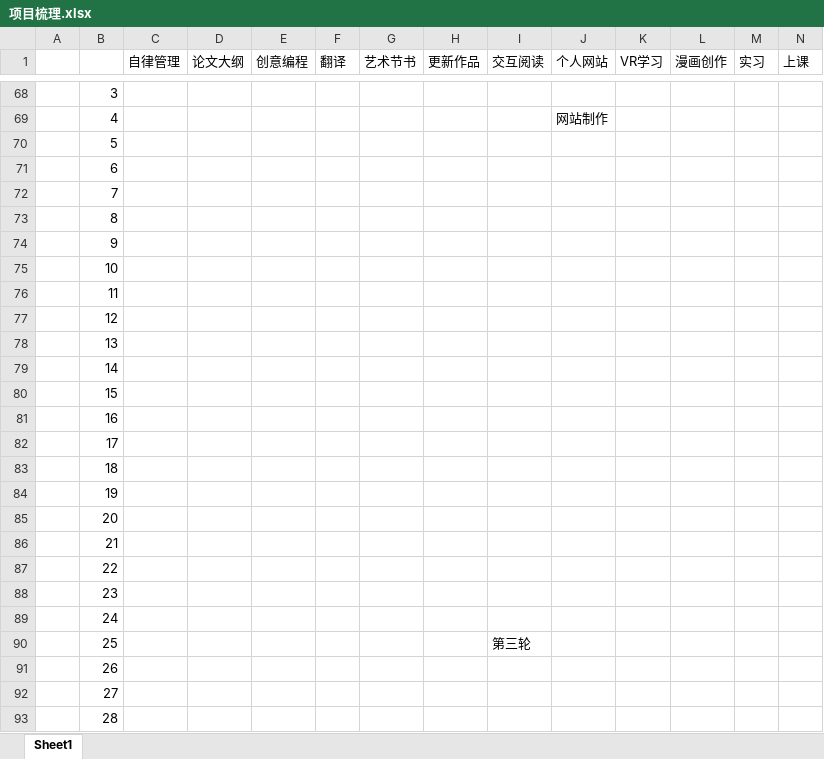
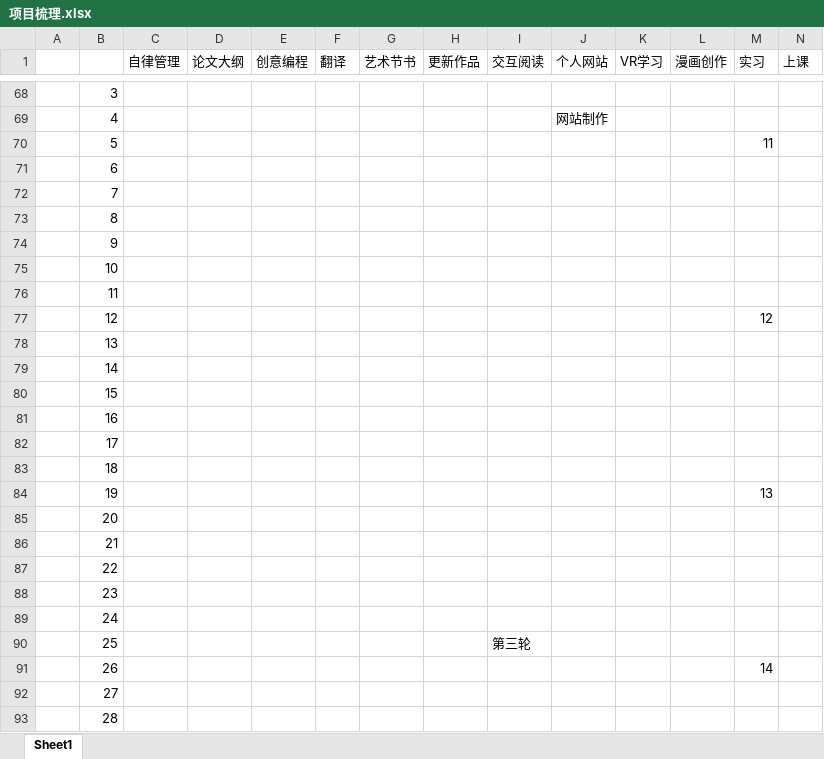
Before and after one commit to yilanglab/LearningLab, an Excel workbook: 项目梳理.xlsx, sheet Sheet1, drawn as a sheet; only a part is shown, gaps mark what is left out; values as stored, in another font and other column widths than the file's, no cell formats; the diff covers the shown part only; the diff names each change by its address in the sheet, - before the commit and + after, or states it on an @@ line.

```diff
--- a/项目梳理.xlsx (sheet Sheet1)
+++ b/项目梳理.xlsx (sheet Sheet1)
-M70 (实习): (empty)
+M70 (实习): 11
-M77 (实习): (empty)
+M77 (实习): 12
-M84 (实习): (empty)
+M84 (实习): 13
-M91 (实习): (empty)
+M91 (实习): 14
```
Also changed, not shown: 1 added row, 1 removed row and 12 edited cells elsewhere in this sheet, cell formats, 1 other file.
